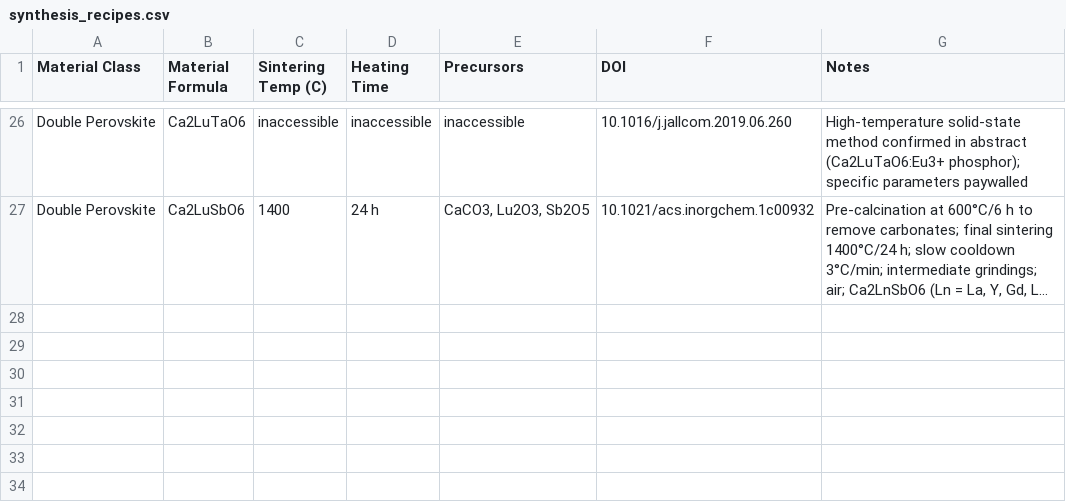
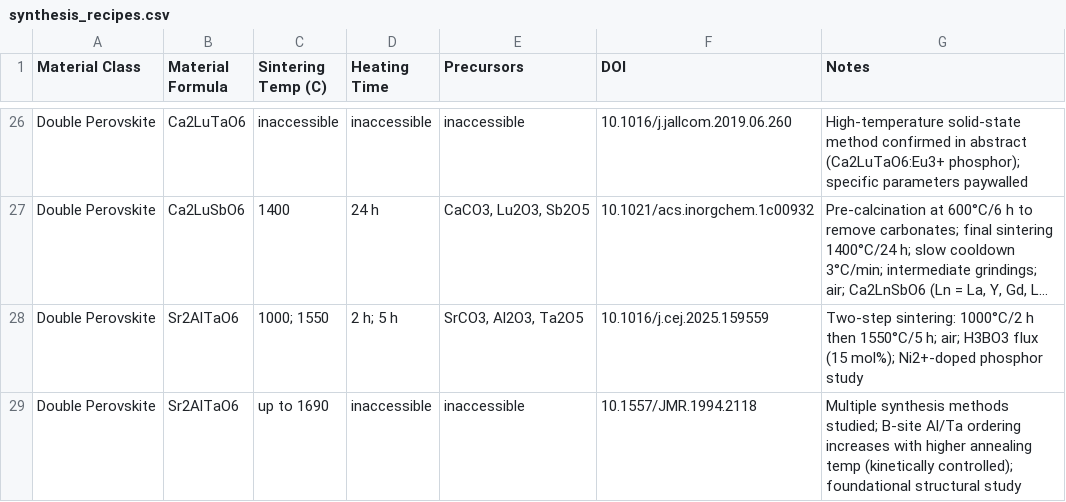
Before and after one commit to ColinBundschu/literature-search, a CSV file: synthesis_recipes.csv, drawn as a sheet; only a part is shown, gaps mark what is left out; long unchanged cells end in …; the diff names each change by its address in the sheet, - before the commit and + after, or states it on an @@ line.

```diff
--- a/synthesis_recipes.csv
+++ b/synthesis_recipes.csv
+row 28: Double Perovskite | Sr2AlTaO6 | 1000; 1550 | 2 h; 5 h | SrCO3, Al2O3, Ta2O5 | 10.1016/j.cej.2025.159559 | Two-step sintering: 1000°C/2 h then 1550°C/5 h; air; H3BO3 flux (15 mol%); Ni2+-doped phosphor study
+row 29: Double Perovskite | Sr2AlTaO6 | up to 1690 | inaccessible | inaccessible | 10.1557/JMR.1994.2118 | Multiple synthesis methods studied; B-site Al/Ta ordering increases with higher annealing temp (kinetically controlled); foundational structural study
```
Also changed, not shown: synthesis_recipes_not_found.csv, synthesis_recipes_queue.csv, 1 other file.
